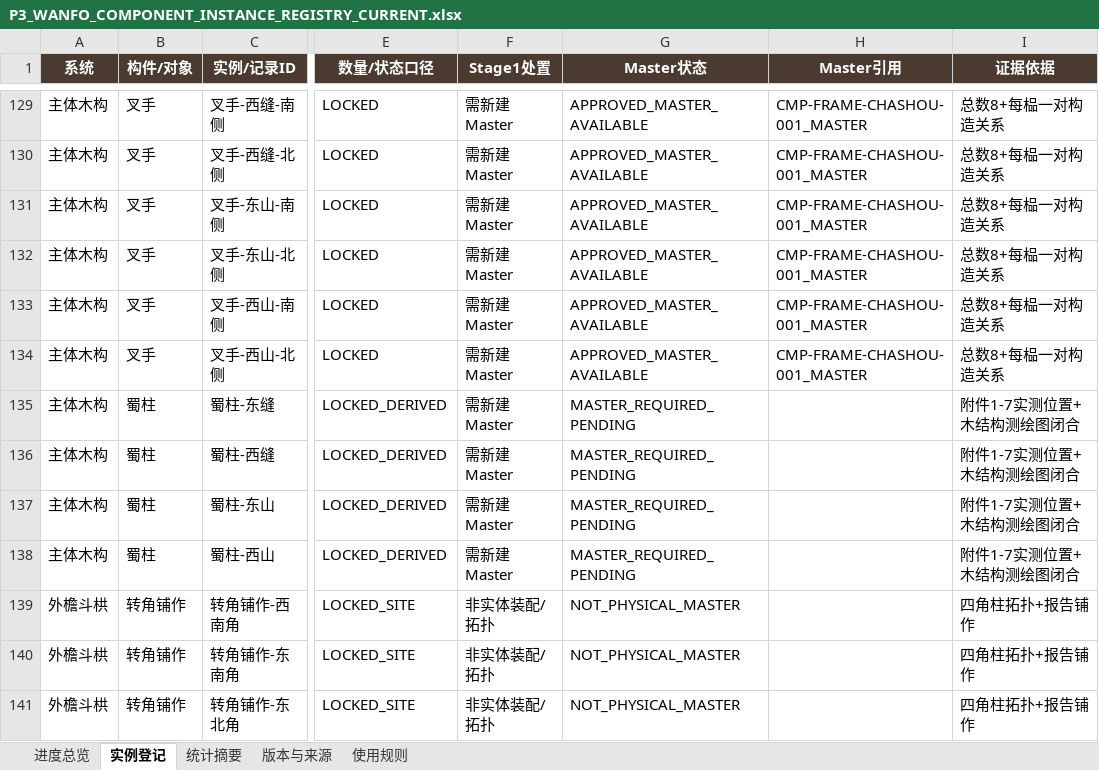
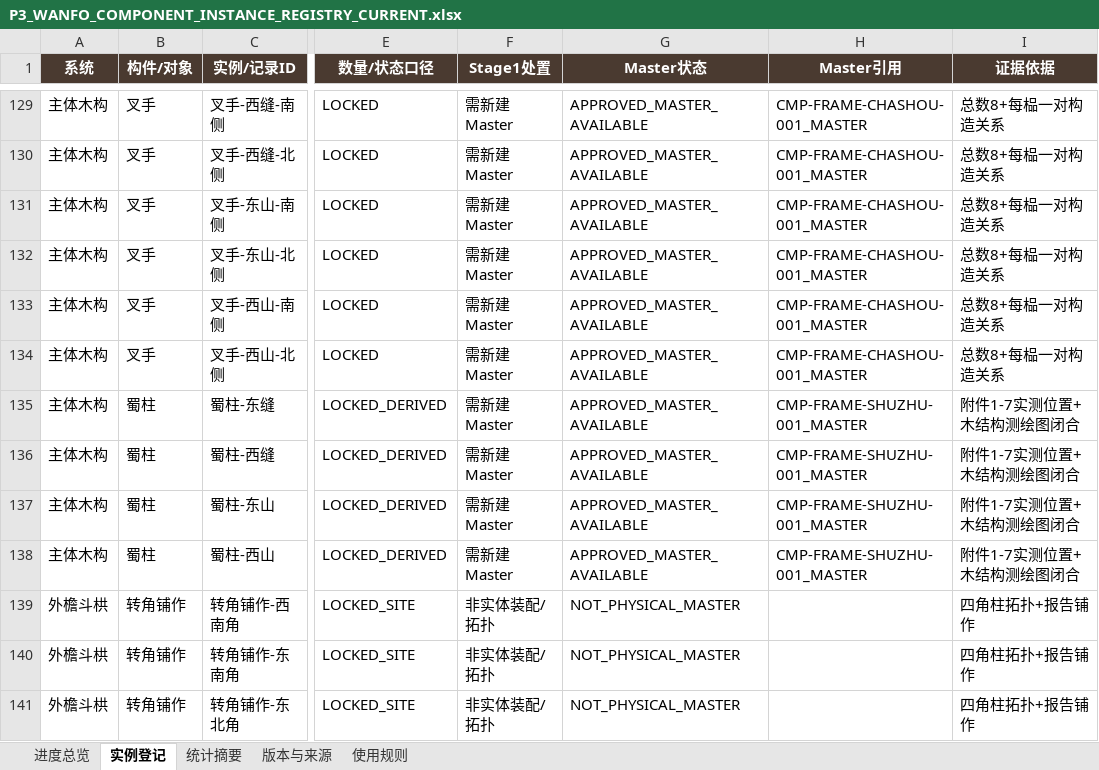
Before and after one commit to wp5rrp7b2v-droid/arch3d-reconstruction, an Excel workbook: docs/evidence/zhenguo_wanfo/derived/P3_WANFO_COMPONENT_INSTANCE_REGISTRY_CURRENT.xlsx, sheet 实例登记, drawn as a sheet; only a part is shown, gaps mark what is left out; values as stored, in another font and other column widths than the file's, no borders; table styles not drawn; the diff names each change by its address in the sheet, - before the commit and + after, or states it on an @@ line.

```diff
--- a/docs/evidence/zhenguo_wanfo/derived/P3_WANFO_COMPONENT_INSTANCE_REGISTRY_CURRENT.xlsx (sheet 实例登记)
+++ b/docs/evidence/zhenguo_wanfo/derived/P3_WANFO_COMPONENT_INSTANCE_REGISTRY_CURRENT.xlsx (sheet 实例登记)
-G135:G138 (Master状态): MASTER_REQUIRED_PENDING
+G135:G138 (Master状态): APPROVED_MASTER_AVAILABLE
-H135:H138 (Master引用): (empty)
+H135:H138 (Master引用): CMP-FRAME-SHUZHU-001_MASTER
```
Also changed, not shown: sheet 进度总览, sheet 版本与来源, docs/evidence/zhenguo_wanfo/derived/P3_WANFO_COMPONENT_INSTANCE_REGISTRY_V008.xlsx, 1 other file.
